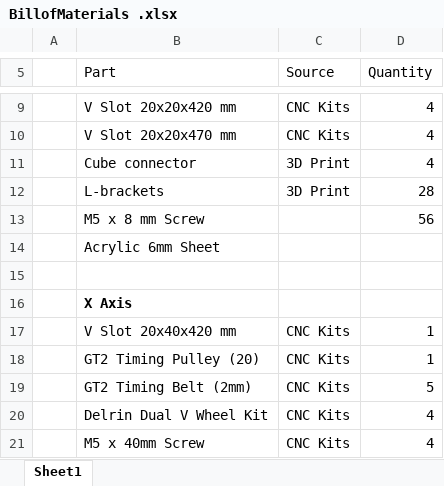
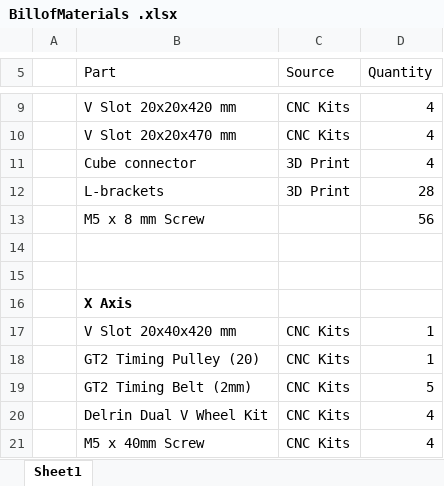
Before and after one commit to nchaupictor/LiquidHandler, an Excel workbook: BillofMaterials .xlsx, sheet Sheet1, drawn as a sheet; only a part is shown, gaps mark what is left out; values as stored, in another font and other column widths than the file's, no borders; the diff covers the shown part only; the diff names each change by its address in the sheet, - before the commit and + after, or states it on an @@ line.

```diff
--- a/BillofMaterials .xlsx (sheet Sheet1)
+++ b/BillofMaterials .xlsx (sheet Sheet1)
-B14 (Part): Acrylic 6mm Sheet
+B14 (Part): (empty)
```
Also changed, not shown: 3 added rows, 2 removed rows and 13 edited cells elsewhere in this sheet, 1 other file.
